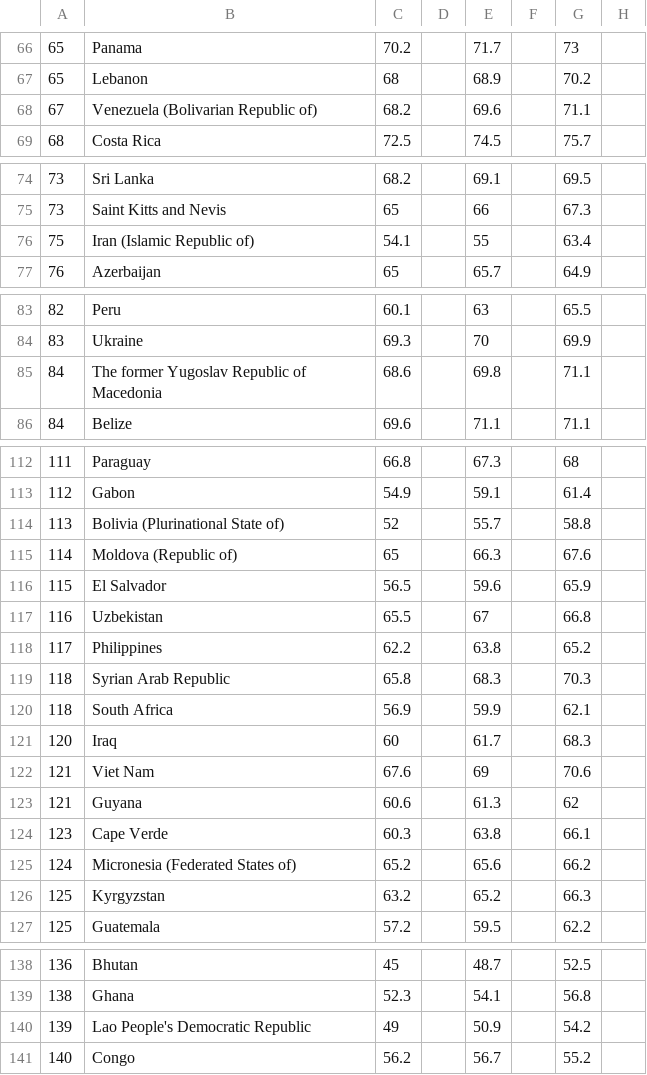
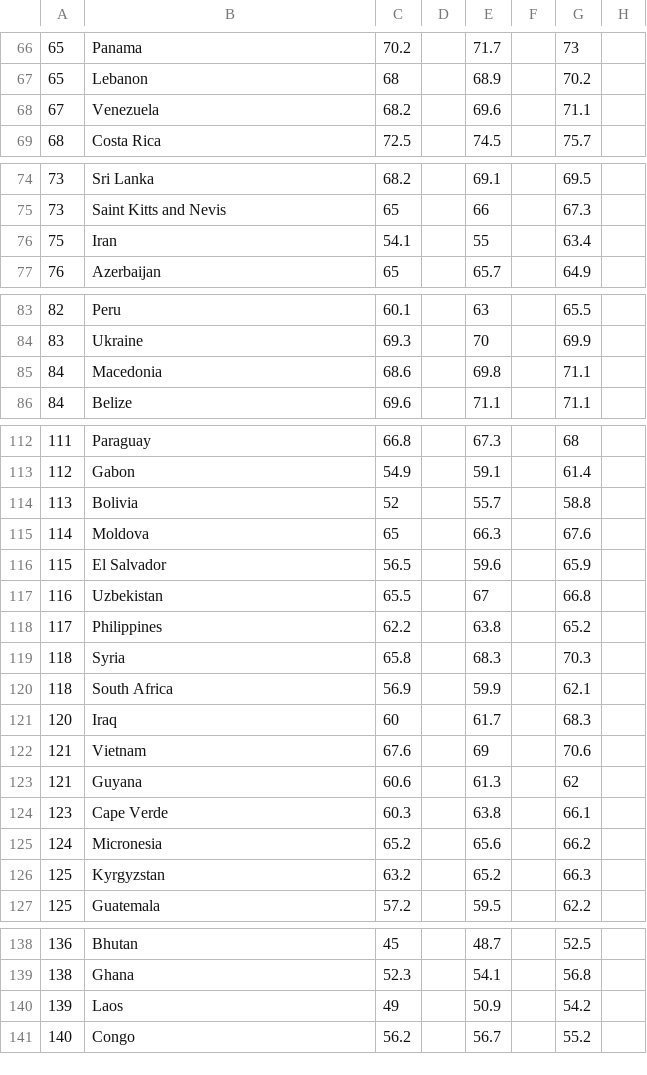
Before and after one commit to kruti1210/CS171FinalProject, a CSV file: data/LE-data3.csv, drawn as a sheet; only a part is shown, gaps mark what is left out; the diff covers the shown part only; the diff names each change by its address in the sheet, - before the commit and + after, or states it on an @@ line.

Commit message:
Add files via upload

```diff
--- a/data/LE-data3.csv
+++ b/data/LE-data3.csv
-B68: Venezuela (Bolivarian Republic of)
+B68: Venezuela
-B76: Iran (Islamic Republic of)
+B76: Iran
-B85: The former Yugoslav Republic of Macedonia
+B85: Macedonia
-B114: Bolivia (Plurinational State of)
+B114: Bolivia
-B115: Moldova (Republic of)
+B115: Moldova
-B119: Syrian Arab Republic
+B119: Syria
-B122: Viet Nam
+B122: Vietnam
-B125: Micronesia (Federated States of)
+B125: Micronesia
-B140: Lao People's Democratic Republic
+B140: Laos
```
Also changed, not shown: 2 edited cells elsewhere in this file.
